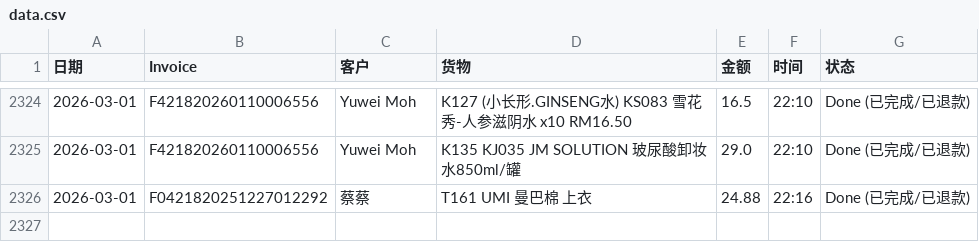
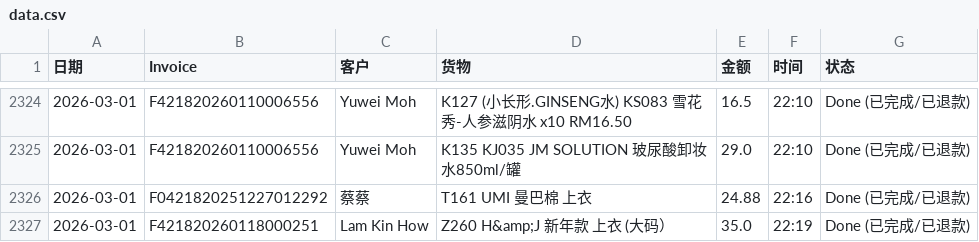
Before and after one commit to dionwong992/my-refund-app, a CSV file: data.csv, drawn as a sheet; only a part is shown, gaps mark what is left out.

Commit message:
Update F421820260118000251 by XiuXiu System

```diff
--- a/data.csv
+++ b/data.csv
@@ -2326 +2326,2 @@
 2026-03-01,F0421820251227012292,蔡蔡,T161 UMI 曼巴棉 上衣,24.88,22:16,Done (已完成/已退款)
+2026-03-01,F421820260118000251,Lam Kin How,Z260 H&amp;J 新年款 上衣 (大码）,35.0,22:19,Done (已完成/已退款)
```
